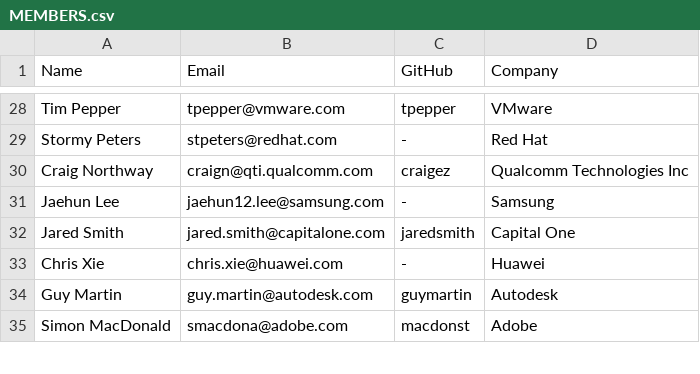
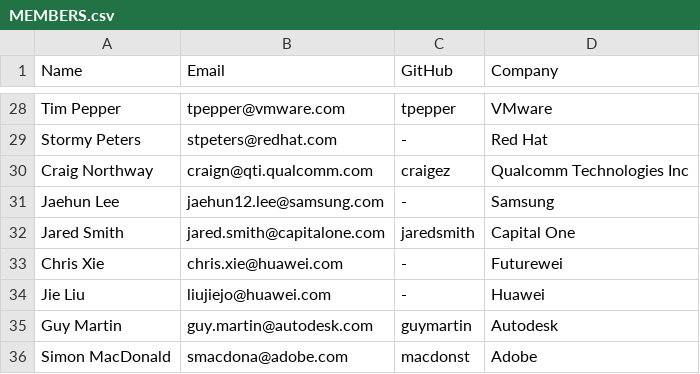
Before and after one commit to todogroup/governance, a CSV file: MEMBERS.csv, drawn as a sheet; only a part is shown, gaps mark what is left out.

Commit message:
Update MEMBERS.csv
Adjustment:  Chris Xie represent FutureWei while Jie Liu represent Huawei.

```diff
--- a/MEMBERS.csv
+++ b/MEMBERS.csv
@@ -32,3 +32,4 @@ Jaehun Lee, jaehun12.lee@samsung.com, -, Samsung
 Jared Smith, jared.smith@capitalone.com, jaredsmith, Capital One
-Chris Xie, chris.xie@huawei.com, -, Huawei
+Chris Xie, chris.xie@huawei.com, -, Futurewei
+Jie Liu, liujiejo@huawei.com, -, Huawei
 Guy Martin, guy.martin@autodesk.com, guymartin, Autodesk
```
